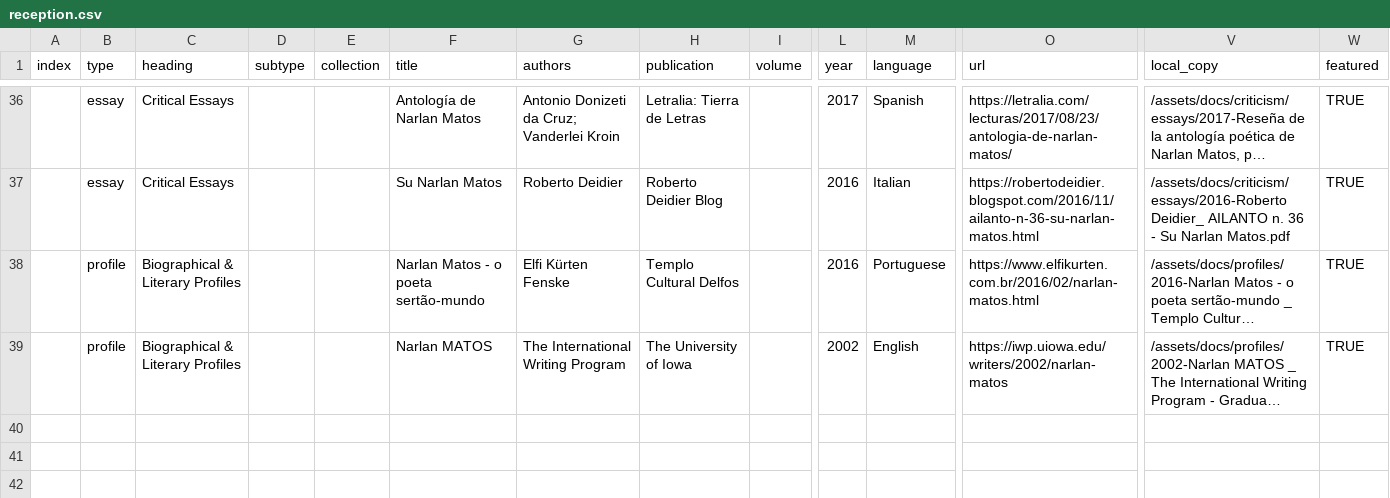
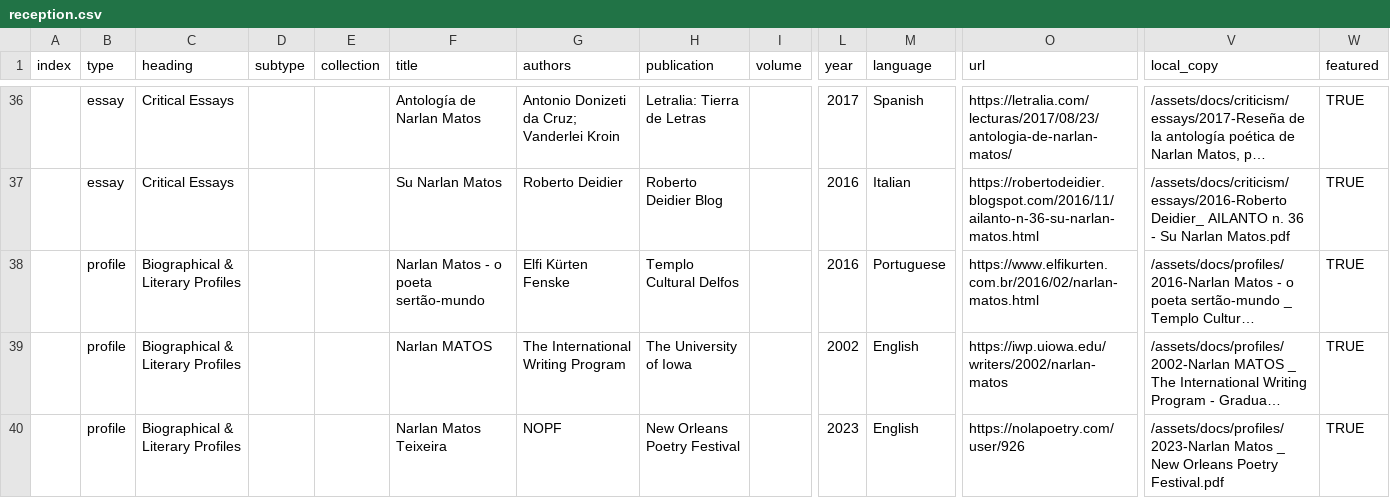
Before and after one commit to narlanmatos/narlanmatos.github.io, a CSV file: _data/reception.csv, drawn as a sheet; only a part is shown, gaps mark what is left out; long unchanged cells end in …; rows hold the shown columns only; the diff names each change by its address in the sheet, - before the commit and + after, or states it on an @@ line.

Commit message:
add NOPF profile

```diff
--- a/_data/reception.csv
+++ b/_data/reception.csv
+row 40:  | profile | Biographical & Literary Profiles |  |  | Narlan Matos Teixeira | NOPF | New Orleans Poetry Festival |  | 2023 | English | https://nolapoetry.com/user/926 | /assets/docs/profiles/2023-Narlan Matos _ New Orleans Poetry Festival.pdf | TRUE
```
Also changed, not shown: 1 other file.
